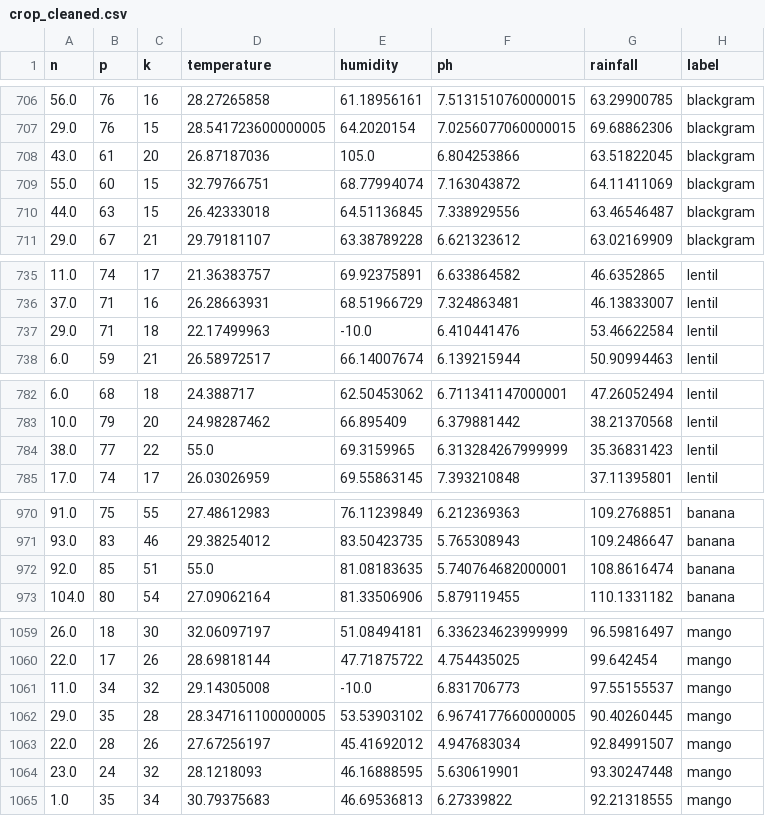
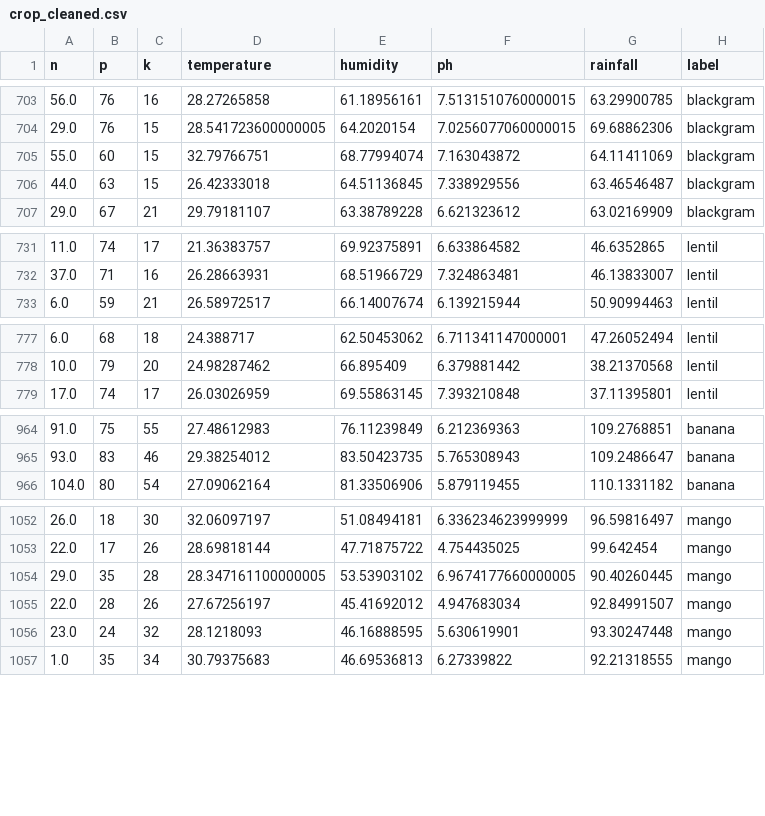
Before and after one commit to BatraKrishal/FarmForesight, a CSV file: data/crop_cleaned.csv, drawn as a sheet; only a part is shown, gaps mark what is left out; the diff covers the shown part only; the diff names each change by its address in the sheet, - before the commit and + after, or states it on an @@ line.

```diff
--- a/data/crop_cleaned.csv
+++ b/data/crop_cleaned.csv
-row 708: 43.0 | 61 | 20 | 26.87187036 | 105.0 | 6.804253866 | 63.51822045 | blackgram
-row 737: 29.0 | 71 | 18 | 22.17499963 | -10.0 | 6.410441476 | 53.46622584 | lentil
-row 784: 38.0 | 77 | 22 | 55.0 | 69.3159965 | 6.313284267999999 | 35.36831423 | lentil
-row 972: 92.0 | 85 | 51 | 55.0 | 81.08183635 | 5.740764682000001 | 108.8616474 | banana
-row 1061: 11.0 | 34 | 32 | 29.14305008 | -10.0 | 6.831706773 | 97.55155537 | mango
```
Also changed, not shown: 13 removed rows elsewhere in this file, 7 other files.
